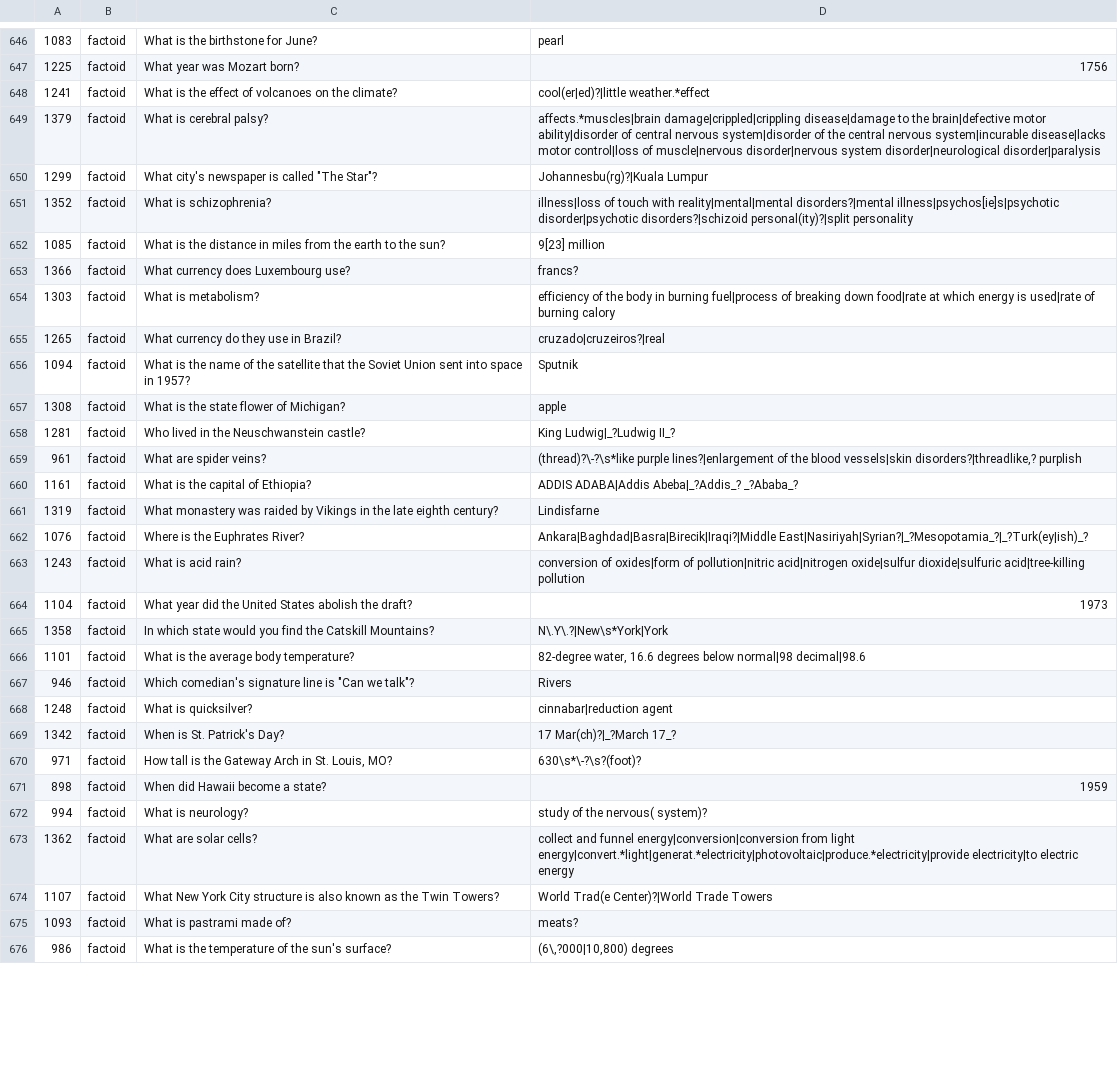
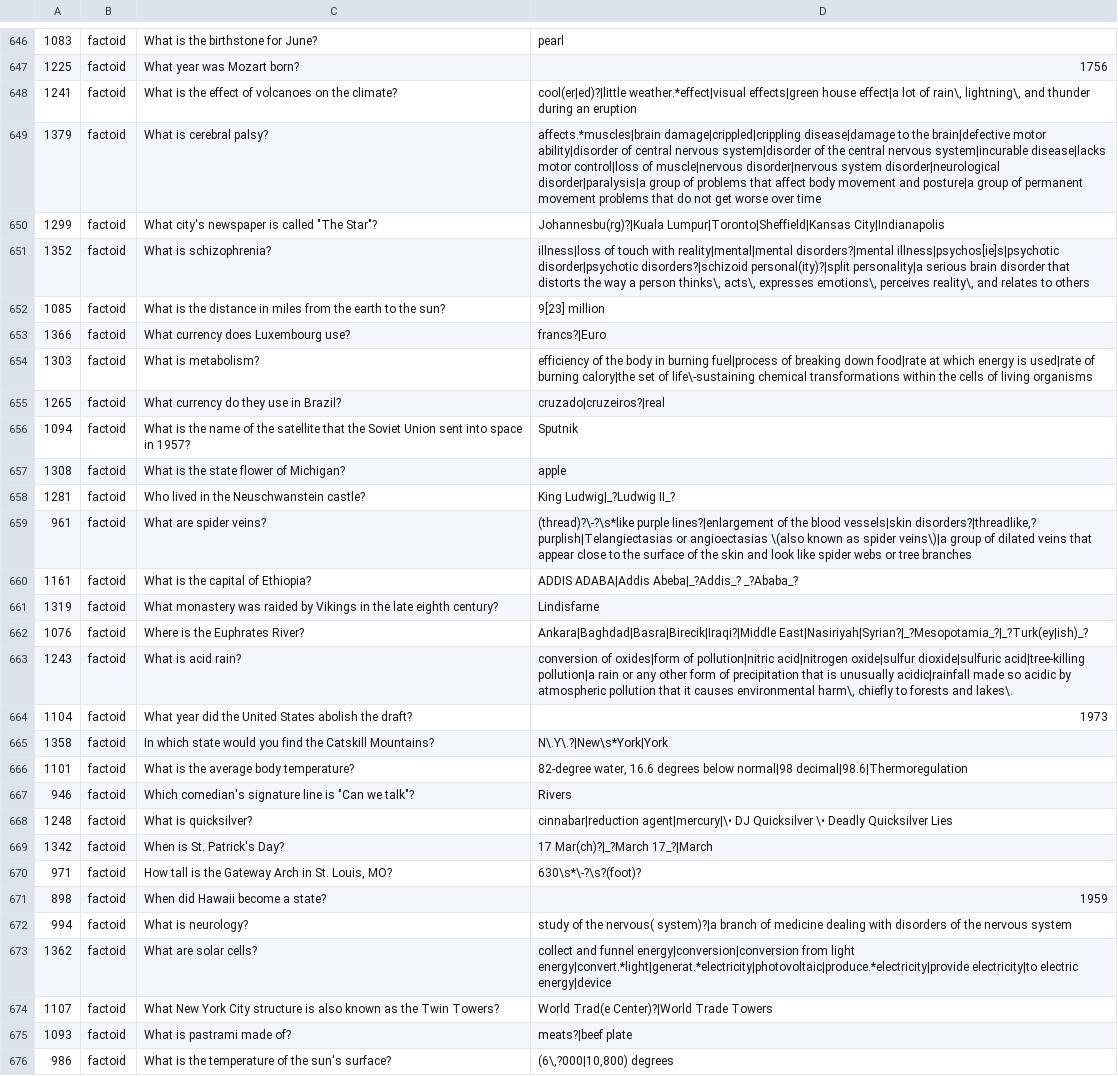
Before and after one commit to brmson/dataset-factoid-curated, a TSV file: large2180-test.tsv, drawn as a sheet; only a part is shown, gaps mark what is left out; the diff covers the shown part only.

```diff
--- a/large2180-test.tsv
+++ b/large2180-test.tsv
@@ -647,9 +647,9 @@
 1225	factoid	What year was Mozart born?	1756
-1241	factoid	What is the effect of volcanoes on the climate?	cool(er|ed)?|little weather.*effect
-1379	factoid	What is cerebral palsy?	affects.*muscles|brain damage|crippled|crippling disease|damage to the brain|defective motor ability|disorder of central nervous system|disorder of the central nervous system|incurable disease|lacks motor control|loss of muscle|nervous disorder|nervous system disorder|neurological disorder|paralysis
-1299	factoid	What city's newspaper is called "The Star"?	Johannesbu(rg)?|Kuala Lumpur
-1352	factoid	What is schizophrenia?	illness|loss of touch with reality|mental|mental disorders?|mental illness|psychos[ie]s|psychotic disorder|psychotic disorders?|schizoid personal(ity)?|split personality
+1241	factoid	What is the effect of volcanoes on the climate?	cool(er|ed)?|little weather.*effect|visual effects|green house effect|a lot of rain\, lightning\, and thunder during an eruption
+1379	factoid	What is cerebral palsy?	affects.*muscles|brain damage|crippled|crippling disease|damage to the brain|defective motor ability|disorder of central nervous system|disorder of the central nervous system|incurable disease|lacks motor control|loss of muscle|nervous disorder|nervous system disorder|neurological disorder|paralysis|a group of problems that affect body movement and posture|a group of permanent movement problems that do not get worse over time
+1299	factoid	What city's newspaper is called "The Star"?	Johannesbu(rg)?|Kuala Lumpur|Toronto|Sheffield|Kansas City|Indianapolis
+1352	factoid	What is schizophrenia?	illness|loss of touch with reality|mental|mental disorders?|mental illness|psychos[ie]s|psychotic disorder|psychotic disorders?|schizoid personal(ity)?|split personality|a serious brain disorder that distorts the way a person thinks\, acts\, expresses emotions\, perceives reality\, and relates to others
 1085	factoid	What is the distance in miles from the earth to the sun?	9[23] million
-1366	factoid	What currency does Luxembourg use?	francs?
-1303	factoid	What is metabolism?	efficiency of the body in burning fuel|process of breaking down food|rate at which energy is used|rate of burning calory
+1366	factoid	What currency does Luxembourg use?	francs?|Euro
+1303	factoid	What is metabolism?	efficiency of the body in burning fuel|process of breaking down food|rate at which energy is used|rate of burning calory|the set of life\-sustaining chemical transformations within the cells of living organisms
 1265	factoid	What currency do they use in Brazil?	cruzado|cruzeiros?|real
@@ -658,3 +658,3 @@
 1281	factoid	Who lived in the Neuschwanstein castle?	King Ludwig|_?Ludwig II_?
-961	factoid	What are spider veins?	(thread)?\-?\s*like purple lines?|enlargement of the blood vessels|skin disorders?|threadlike,? purplish
+961	factoid	What are spider veins?	(thread)?\-?\s*like purple lines?|enlargement of the blood vessels|skin disorders?|threadlike,? purplish|Telangiectasias or angioectasias \(also known as spider veins\)|a group of dilated veins that appear close to the surface of the skin and look like spider webs or tree branches
 1161	factoid	What is the capital of Ethiopia?	ADDIS ADABA|Addis Abeba|_?Addis_? _?Ababa_?
@@ -662,15 +662,15 @@
 1076	factoid	Where is the Euphrates River?	Ankara|Baghdad|Basra|Birecik|Iraqi?|Middle East|Nasiriyah|Syrian?|_?Mesopotamia_?|_?Turk(ey|ish)_?
-1243	factoid	What is acid rain?	conversion of oxides|form of pollution|nitric acid|nitrogen oxide|sulfur dioxide|sulfuric acid|tree-killing pollution
+1243	factoid	What is acid rain?	conversion of oxides|form of pollution|nitric acid|nitrogen oxide|sulfur dioxide|sulfuric acid|tree-killing pollution|a rain or any other form of precipitation that is unusually acidic|rainfall made so acidic by atmospheric pollution that it causes environmental harm\, chiefly to forests and lakes\.
 1104	factoid	What year did the United States abolish the draft?	1973
 1358	factoid	In which state would you find the Catskill Mountains?	N\.Y\.?|New\s*York|York
-1101	factoid	What is the average body temperature?	82-degree water, 16.6 degrees below normal|98 decimal|98.6
+1101	factoid	What is the average body temperature?	82-degree water, 16.6 degrees below normal|98 decimal|98.6|Thermoregulation
 946	factoid	Which comedian's signature line is "Can we talk"?	Rivers
-1248	factoid	What is quicksilver?	cinnabar|reduction agent
-1342	factoid	When is St. Patrick's Day?	17 Mar(ch)?|_?March 17_?
+1248	factoid	What is quicksilver?	cinnabar|reduction agent|mercury|\• DJ Quicksilver \• Deadly Quicksilver Lies
+1342	factoid	When is St. Patrick's Day?	17 Mar(ch)?|_?March 17_?|March
 971	factoid	How tall is the Gateway Arch in St. Louis, MO?	630\s*\-?\s?(foot)?
 898	factoid	When did Hawaii become a state?	1959
-994	factoid	What is neurology?	study of the nervous( system)?
-1362	factoid	What are solar cells?	collect and funnel energy|conversion|conversion from light energy|convert.*light|generat.*electricity|photovoltaic|produce.*electricity|provide electricity|to electric energy
+994	factoid	What is neurology?	study of the nervous( system)?|a branch of medicine dealing with disorders of the nervous system
+1362	factoid	What are solar cells?	collect and funnel energy|conversion|conversion from light energy|convert.*light|generat.*electricity|photovoltaic|produce.*electricity|provide electricity|to electric energy|device
 1107	factoid	What New York City structure is also known as the Twin Towers?	World Trad(e Center)?|World Trade Towers
-1093	factoid	What is pastrami made of?	meats?
+1093	factoid	What is pastrami made of?	meats?|beef plate
 986	factoid	What is the temperature of the sun's surface?	(6\,?000|10,800) degrees
```
Also changed, not shown: 104 edited cells elsewhere in this file, 2 other files.
